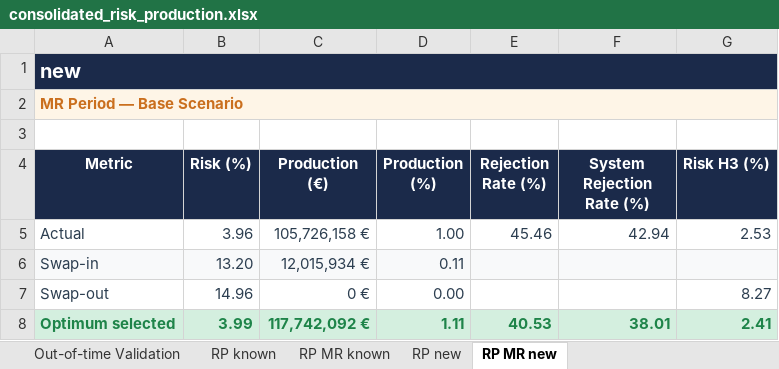
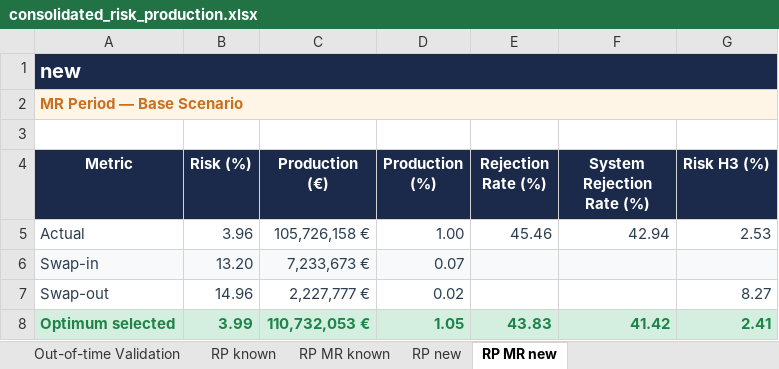
Before and after one commit to iocariz/scoring_tools, an Excel workbook: output/consolidated_risk_production.xlsx, sheet RP MR new, drawn as a sheet; values as stored, in another font and other column widths than the file's, no borders; the diff names each change by its address in the sheet, - before the commit and + after, or states it on an @@ line.

```diff
--- a/output/consolidated_risk_production.xlsx (sheet RP MR new)
+++ b/output/consolidated_risk_production.xlsx (sheet RP MR new)
-C6 (Production (€)): 12,015,934 €
+C6 (Production (€)): 7,233,673 €
-D6 (Production (%)): 0.11
+D6 (Production (%)): 0.07
-C7 (Production (€)): 0 €
+C7 (Production (€)): 2,227,777 €
-D7 (Production (%)): 0.00
+D7 (Production (%)): 0.02
-C8 (Production (€)): 117,742,092 €
+C8 (Production (€)): 110,732,053 €
-D8 (Production (%)): 1.11
+D8 (Production (%)): 1.05
-E8 (Rejection Rate (%)): 40.53
+E8 (Rejection Rate (%)): 43.83
-F8 (System Rejection Rate (%)): 38.01
+F8 (System Rejection Rate (%)): 41.42
```
Also changed, not shown: sheet RP MR known, sheet Validation & Governance, sheet Executive Summary, 4 other files.
